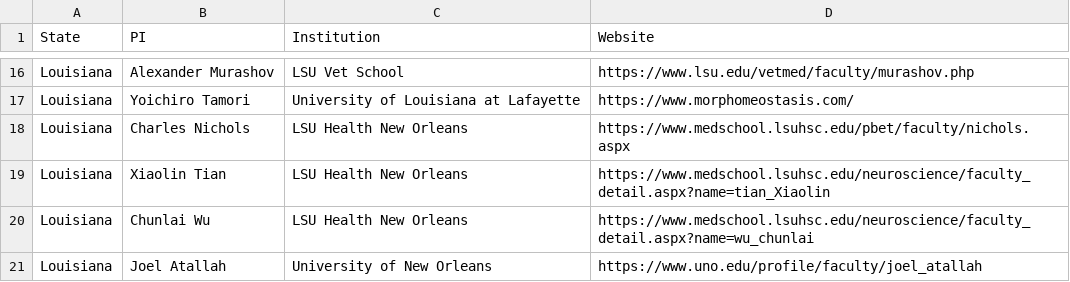
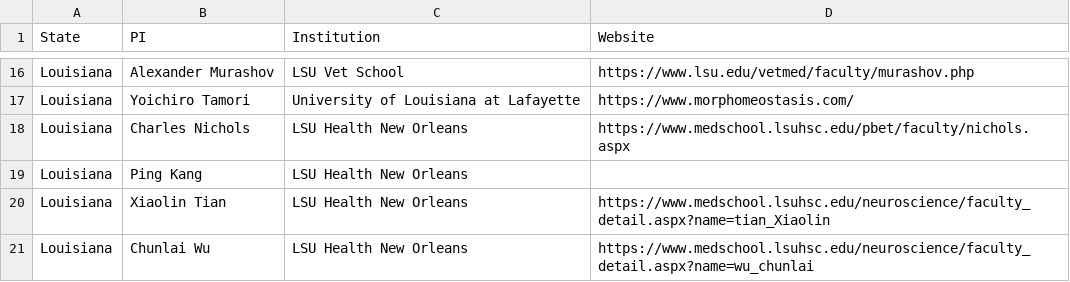
Before and after one commit to Dengflylab/flybayou.org, a CSV file: labs.csv, drawn as a sheet; only a part is shown, gaps mark what is left out; the shorter side is filled out with more unchanged rows.

Commit message:
Update labs.csv

```diff
--- a/labs.csv
+++ b/labs.csv
@@ -18,2 +18,3 @@ Louisiana,Yoichiro Tamori,University of Louisiana at Lafayette,https://www.morph
 Louisiana,Charles Nichols,LSU Health New Orleans,https://www.medschool.lsuhsc.edu/pbet/faculty/nichols.aspx
+Louisiana,Ping Kang, LSU Health New Orleans,
 Louisiana,Xiaolin Tian,LSU Health New Orleans,https://www.medschool.lsuhsc.edu/neuroscience/faculty_detail.aspx?name=tian_Xiaolin
```
